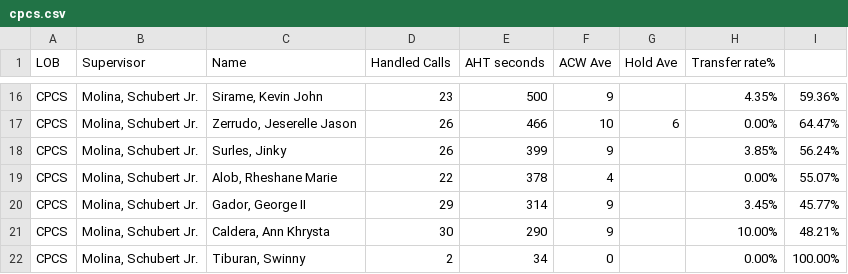
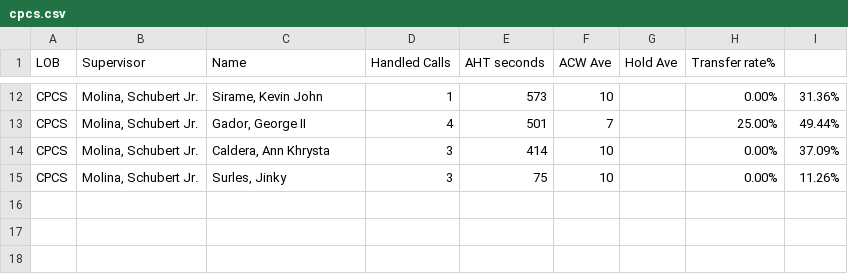
Before and after one commit to mosaicphl/CPCSAHTinterval, a CSV file: cpcs.csv, drawn as a sheet; only a part is shown, gaps mark what is left out; removed rows and columns are numbered as before the commit, all else as after; the diff covers the shown part only; the diff names each change by its address in the sheet, - before the commit and + after, or states it on an @@ line.

```diff
--- a/cpcs.csv
+++ b/cpcs.csv
-D12 (Handled Calls): 23
+D12 (Handled Calls): 1
-E12 (AHT seconds): 500
+E12 (AHT seconds): 573
-F12 (ACW Ave): 9
+F12 (ACW Ave): 10
-H12 (Transfer rate%): 4.35%
+H12 (Transfer rate%): 0.00%
-I12: 59.36%
+I12: 31.36%
-row 17: CPCS | Molina, Schubert Jr. | Zerrudo, Jeserelle Jason | 26 | 466 | 10 | 6 | 0.00% | 64.47%
-row 18: CPCS | Molina, Schubert Jr. | Surles, Jinky | 26 | 399 | 9 |  | 3.85% | 56.24%
-row 19: CPCS | Molina, Schubert Jr. | Alob, Rheshane Marie | 22 | 378 | 4 |  | 0.00% | 55.07%
-D13 (Handled Calls): 29
+D13 (Handled Calls): 4
-E13 (AHT seconds): 314
+E13 (AHT seconds): 501
-F13 (ACW Ave): 9
+F13 (ACW Ave): 7
-H13 (Transfer rate%): 3.45%
+H13 (Transfer rate%): 25.00%
-I13: 45.77%
+I13: 49.44%
-D14 (Handled Calls): 30
+D14 (Handled Calls): 3
-E14 (AHT seconds): 290
+E14 (AHT seconds): 414
-F14 (ACW Ave): 9
+F14 (ACW Ave): 10
-H14 (Transfer rate%): 10.00%
+H14 (Transfer rate%): 0.00%
-I14: 48.21%
+I14: 37.09%
-row 22: CPCS | Molina, Schubert Jr. | Tiburan, Swinny | 2 | 34 | 0 |  | 0.00% | 100.00%
+row 15: CPCS | Molina, Schubert Jr. | Surles, Jinky | 3 | 75 | 10 |  | 0.00% | 11.26%
```
Also changed, not shown: 5 added rows, 9 removed rows and 21 edited cells elsewhere in this file, cpcsAHT.csv.
